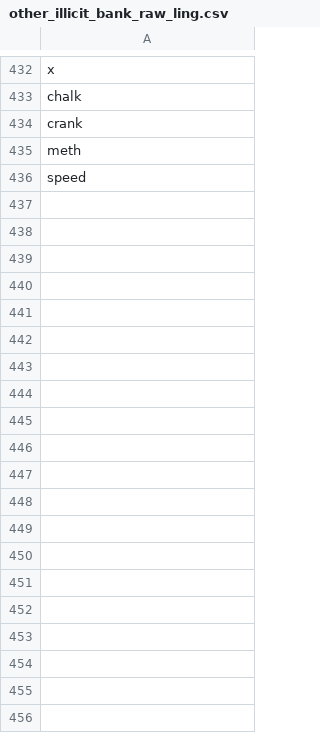
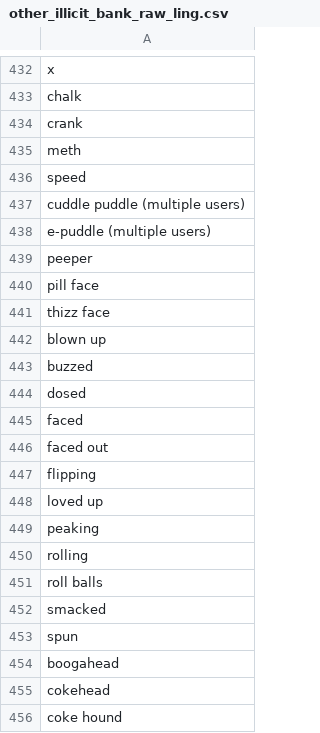
Before and after one commit to Ling707/p8105_final_musicndrug, a CSV file: data/other_illicit_bank_raw_ling.csv, drawn as a sheet; only a part is shown, gaps mark what is left out; the diff covers the shown part only.

Commit message:
update marijuana and other illicit drug word bank

```diff
--- a/data/other_illicit_bank_raw_ling.csv
+++ b/data/other_illicit_bank_raw_ling.csv
@@ -436 +436,21 @@ chalk
  speed
+cuddle puddle (multiple users)
+ e-puddle (multiple users)
+ peeper
+ pill face
+ thizz face
+blown up
+ buzzed
+ dosed
+ faced
+ faced out
+ flipping
+ loved up
+ peaking
+ rolling
+ roll balls
+ smacked
+ spun
+boogahead
+ cokehead
+ coke hound
```
Also changed, not shown: 125 added rows elsewhere in this file, data/marijuana_bank_raw_ling.csv, 1 other file.
